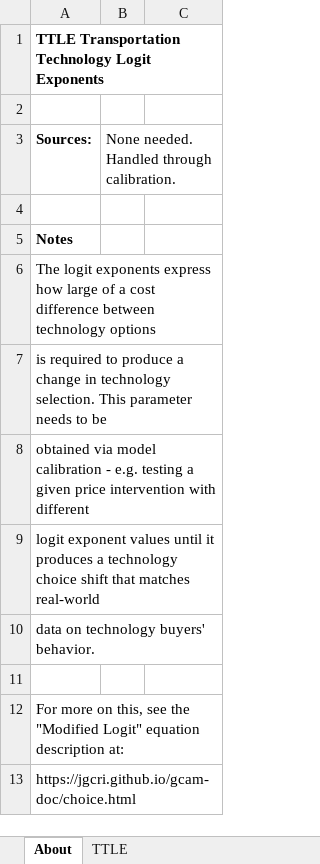
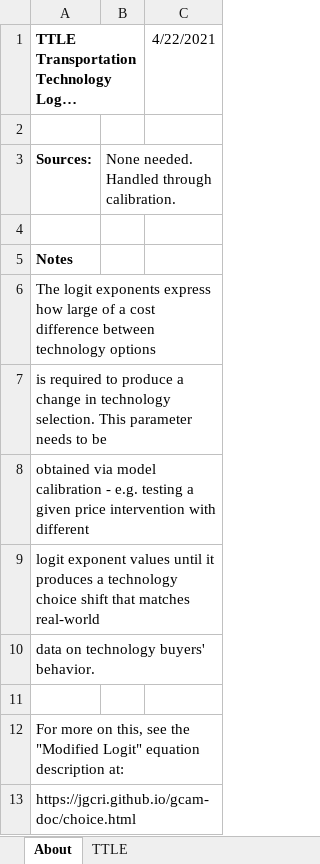
Before and after one commit to EnergyInnovation/eps-oregon, an Excel workbook: InputData/trans/TTLE/Transportation Technology Logit Exponents.xlsx, sheet About, drawn as a sheet; long unchanged cells end in …; values as stored, in another font and other column widths than the file's, no borders; the diff names each change by its address in the sheet, - before the commit and + after, or states it on an @@ line.

```diff
--- a/InputData/trans/TTLE/Transportation Technology Logit Exponents.xlsx (sheet About)
+++ b/InputData/trans/TTLE/Transportation Technology Logit Exponents.xlsx (sheet About)
-C1: (empty)
+C1: 4/22/2021
```
Also changed, not shown: InputData/trans/TTS/Transportation Technology Shareweights.xlsx, 24 other files.
